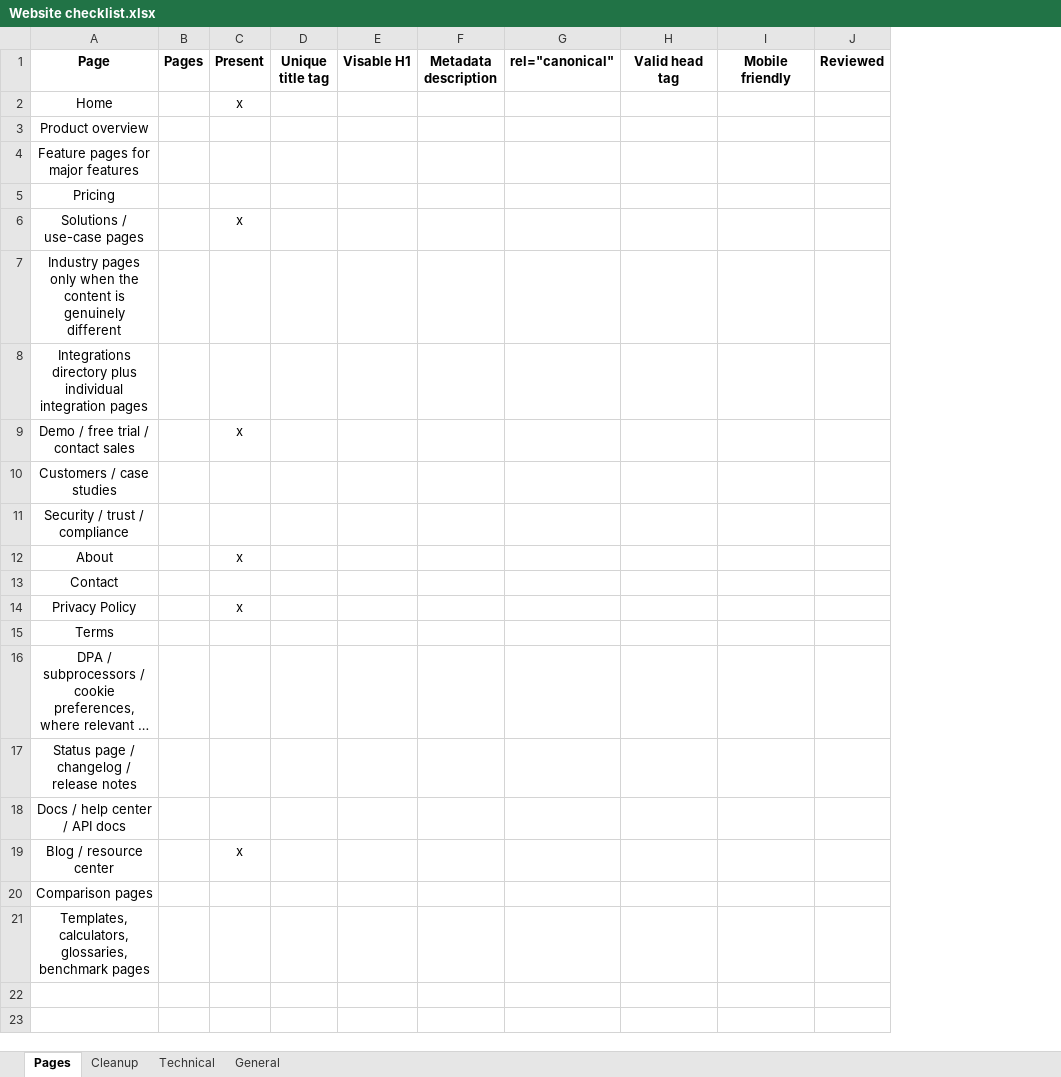
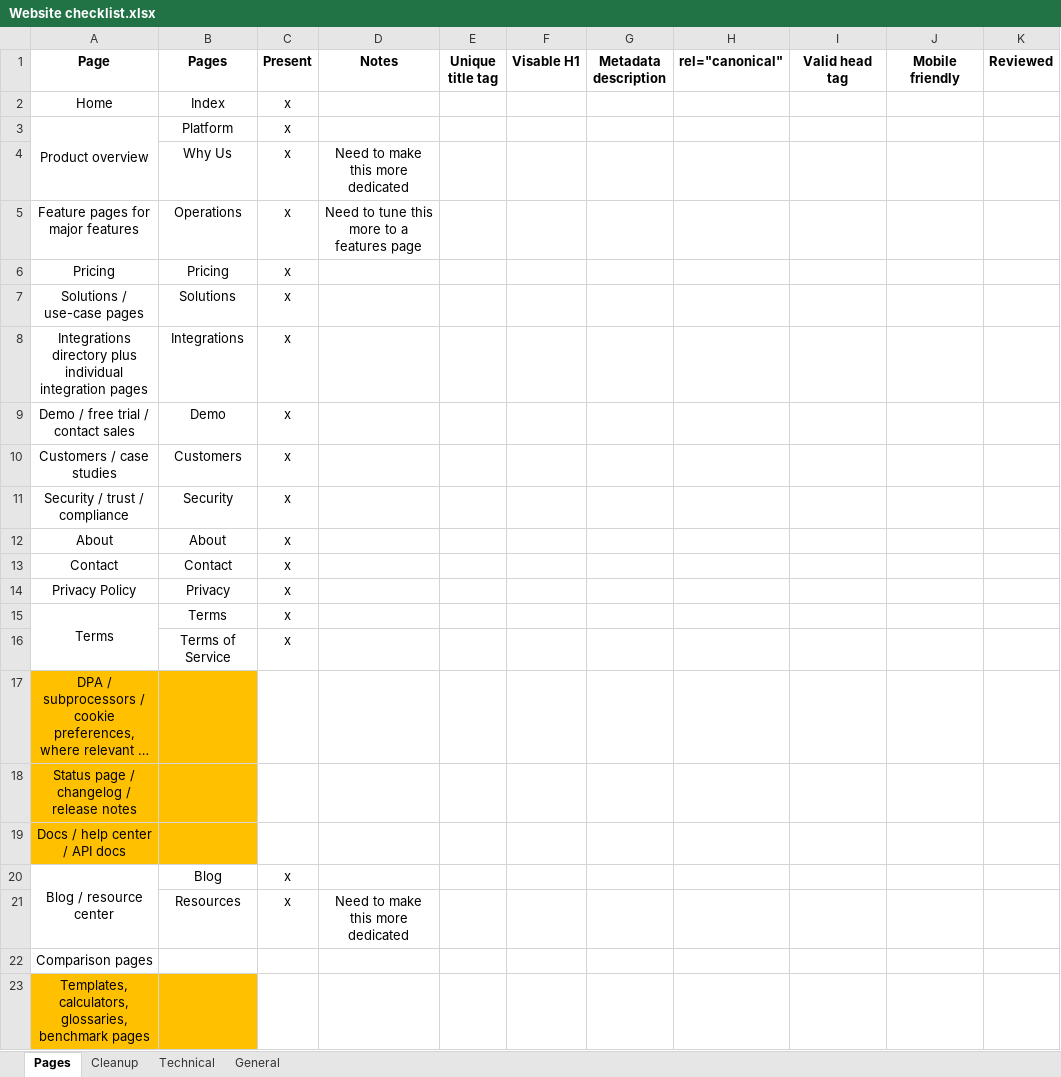
Before and after one commit to jcampbell9724/LWLanding, an Excel workbook: docs/Website checklist.xlsx, sheet Pages, drawn as a sheet; long unchanged cells end in …; values as stored, in another font and other column widths than the file's, no borders; removed rows and columns are numbered as before the commit, all else as after; the diff names each change by its address in the sheet, - before the commit and + after, or states it on an @@ line.

```diff
--- a/docs/Website checklist.xlsx (sheet Pages)
+++ b/docs/Website checklist.xlsx (sheet Pages)
-column B (Pages), empty
+column B (Pages), rows 2-3: Index | Platform; rows 5-15: Operations | Pricing | Solutions | Integrations | Demo | Customers | Security | About | Contact | Privacy | Terms; row 20: Blog
+column D (Notes), row 5: Need to tune this more to a features page
+A3:A4 merged
-C3 (Present): (empty)
+C3 (Present): x
+row 4:  | Why Us | x | Need to make this more dedicated
-C5:C6 (Present): (empty)
+C5:C6 (Present): x
-row 7: Industry pages only when the content is genuinely different
-C8 (Present): (empty)
+C8 (Present): x
-C10:C11 (Present): (empty)
+C10:C11 (Present): x
-C13 (Present): (empty)
+C13 (Present): x
+A15:A16 merged
-C15 (Present): (empty)
+C15 (Present): x
+row 16:  | Terms of Service | x
-A17:A19 fill: none
+A17:A19 fill: #FFC000
+A20:A21 merged
+row 21:  | Resources | x | Need to make this more dedicated
-A23 fill: none
+A23 fill: #FFC000
```
Also changed, not shown: sheet Technical, 30 other files.
